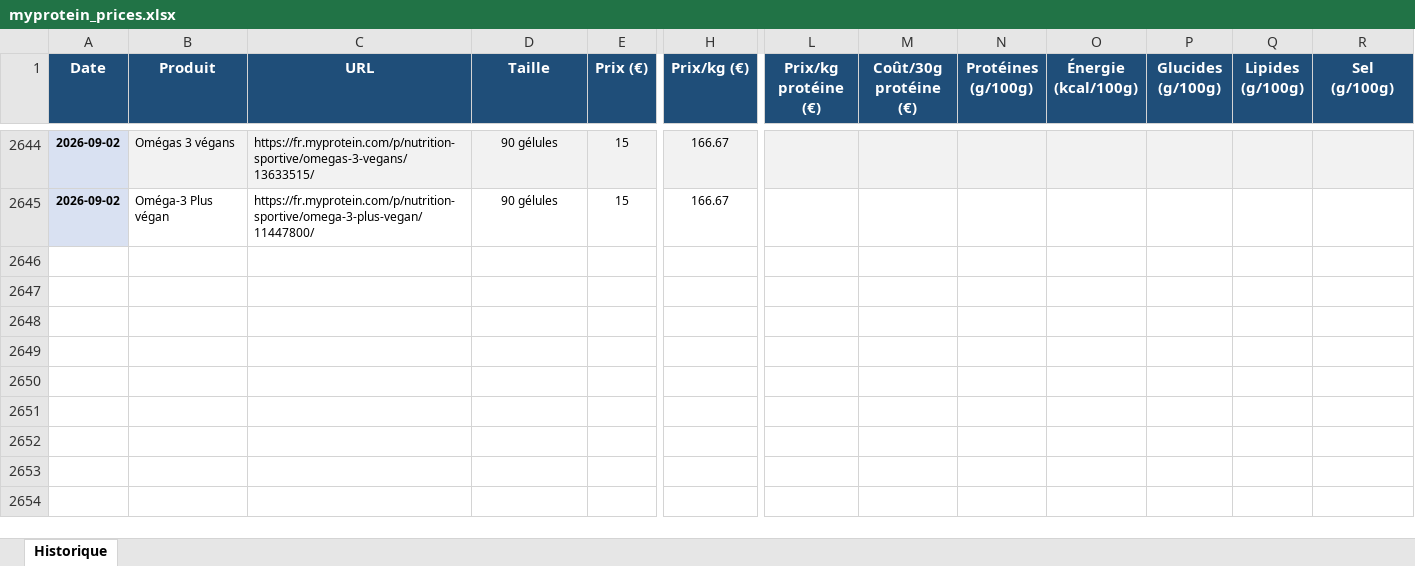
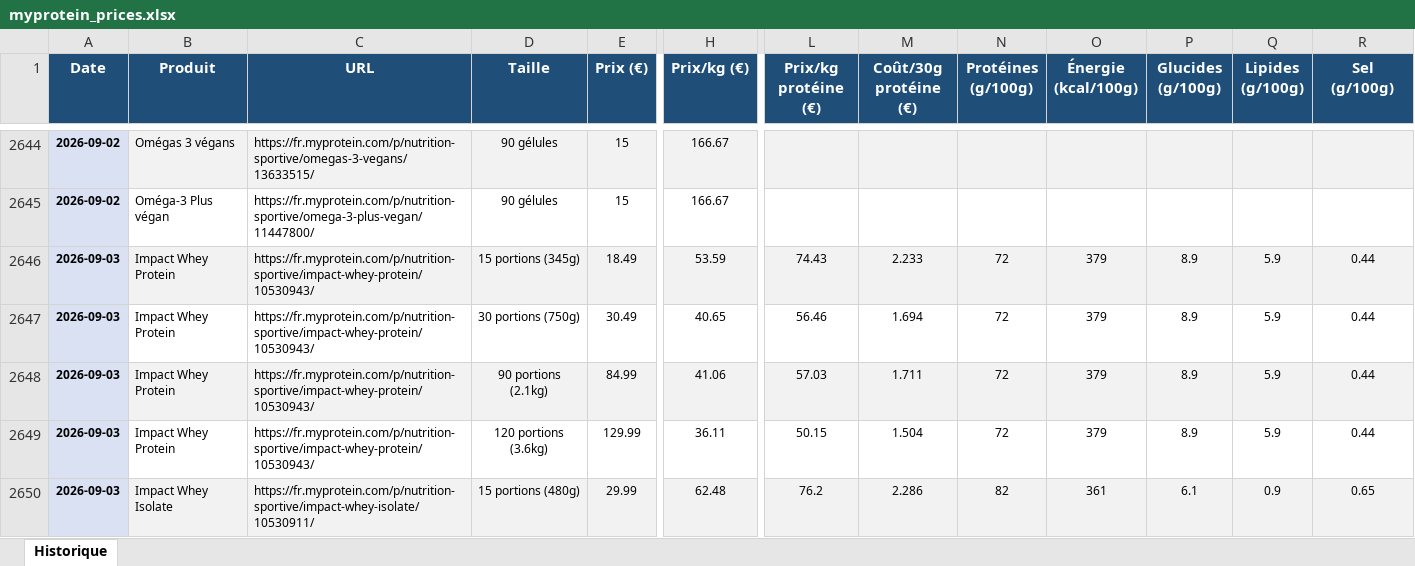
Before and after one commit to Aurel456/whey_price_tracker, an Excel workbook: myprotein_prices.xlsx, sheet Historique, drawn as a sheet; only a part is shown, gaps mark what is left out; values as stored, in another font and other column widths than the file's, no borders; rows hold the shown columns only; the diff covers the shown part only; the diff names each change by its address in the sheet, - before the commit and + after, or states it on an @@ line.

```diff
--- a/myprotein_prices.xlsx (sheet Historique)
+++ b/myprotein_prices.xlsx (sheet Historique)
+row 2646: 2026-09-03 | Impact Whey Protein | https://fr.myprotein.com/p/nutrition-sportive/impact-whey-protein/10530943/ | 15 portions (345g) | 18.49 | 53.59 | 74.43 | 2.233 | 72 | 379 | 8.9 | 5.9 | 0.44
+row 2647: 2026-09-03 | Impact Whey Protein | https://fr.myprotein.com/p/nutrition-sportive/impact-whey-protein/10530943/ | 30 portions (750g) | 30.49 | 40.65 | 56.46 | 1.694 | 72 | 379 | 8.9 | 5.9 | 0.44
+row 2648: 2026-09-03 | Impact Whey Protein | https://fr.myprotein.com/p/nutrition-sportive/impact-whey-protein/10530943/ | 90 portions (2.1kg) | 84.99 | 41.06 | 57.03 | 1.711 | 72 | 379 | 8.9 | 5.9 | 0.44
+row 2649: 2026-09-03 | Impact Whey Protein | https://fr.myprotein.com/p/nutrition-sportive/impact-whey-protein/10530943/ | 120 portions (3.6kg) | 129.99 | 36.11 | 50.15 | 1.504 | 72 | 379 | 8.9 | 5.9 | 0.44
+row 2650: 2026-09-03 | Impact Whey Isolate | https://fr.myprotein.com/p/nutrition-sportive/impact-whey-isolate/10530911/ | 15 portions (480g) | 29.99 | 62.48 | 76.2 | 2.286 | 82 | 361 | 6.1 | 0.9 | 0.65
```
Also changed, not shown: 31 added rows elsewhere in this sheet, 6 other files.
